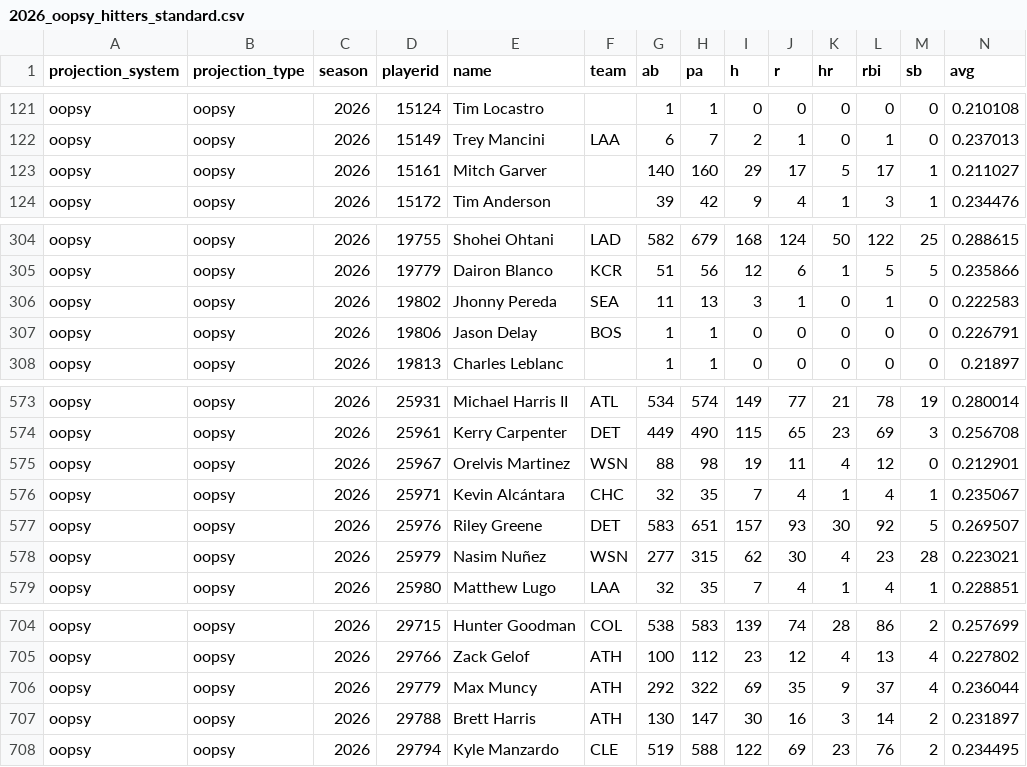
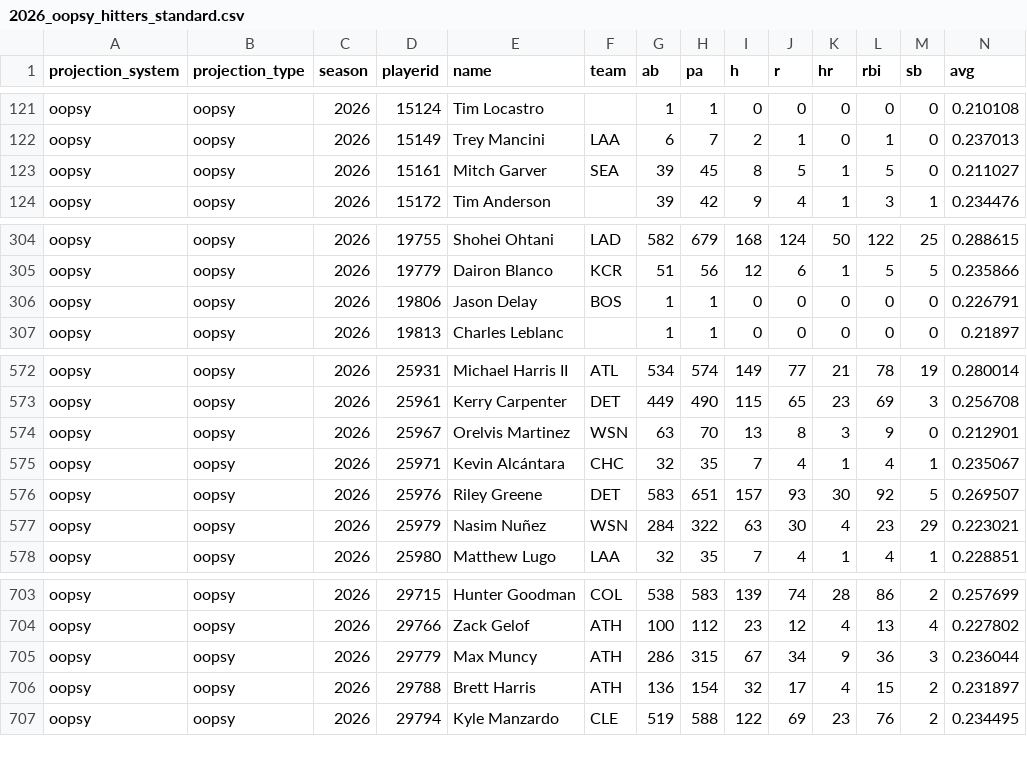
Before and after one commit to collinmyshot/fantasy-baseball-projection-updater-pipeline, a CSV file: data/processed/2026_oopsy_hitters_standard.csv, drawn as a sheet; only a part is shown, gaps mark what is left out; the diff covers the shown part only.

```diff
--- a/data/processed/2026_oopsy_hitters_standard.csv
+++ b/data/processed/2026_oopsy_hitters_standard.csv
@@ -122,3 +122,3 @@
 "oopsy","oopsy",2026,15149,"Trey Mancini","LAA",6,7,2,1,0,1,0,0.237013
-"oopsy","oopsy",2026,15161,"Mitch Garver",,140,160,29,17,5,17,1,0.211027
+"oopsy","oopsy",2026,15161,"Mitch Garver","SEA",39,45,8,5,1,5,0,0.211027
 "oopsy","oopsy",2026,15172,"Tim Anderson",,39,42,9,4,1,3,1,0.234476
@@ -305,3 +305,2 @@
 "oopsy","oopsy",2026,19779,"Dairon Blanco","KCR",51,56,12,6,1,5,5,0.235866
-"oopsy","oopsy",2026,19802,"Jhonny Pereda","SEA",11,13,3,1,0,1,0,0.222583
 "oopsy","oopsy",2026,19806,"Jason Delay","BOS",1,1,0,0,0,0,0,0.226791
@@ -574,6 +573,6 @@
 "oopsy","oopsy",2026,25961,"Kerry Carpenter","DET",449,490,115,65,23,69,3,0.256708
-"oopsy","oopsy",2026,25967,"Orelvis Martinez","WSN",88,98,19,11,4,12,0,0.212901
+"oopsy","oopsy",2026,25967,"Orelvis Martinez","WSN",63,70,13,8,3,9,0,0.212901
 "oopsy","oopsy",2026,25971,"Kevin Alcántara","CHC",32,35,7,4,1,4,1,0.235067
 "oopsy","oopsy",2026,25976,"Riley Greene","DET",583,651,157,93,30,92,5,0.269507
-"oopsy","oopsy",2026,25979,"Nasim Nuñez","WSN",277,315,62,30,4,23,28,0.223021
+"oopsy","oopsy",2026,25979,"Nasim Nuñez","WSN",284,322,63,30,4,23,29,0.223021
 "oopsy","oopsy",2026,25980,"Matthew Lugo","LAA",32,35,7,4,1,4,1,0.228851
@@ -705,4 +704,4 @@
 "oopsy","oopsy",2026,29766,"Zack Gelof","ATH",100,112,23,12,4,13,4,0.227802
-"oopsy","oopsy",2026,29779,"Max Muncy","ATH",292,322,69,35,9,37,4,0.236044
-"oopsy","oopsy",2026,29788,"Brett Harris","ATH",130,147,30,16,3,14,2,0.231897
+"oopsy","oopsy",2026,29779,"Max Muncy","ATH",286,315,67,34,9,36,3,0.236044
+"oopsy","oopsy",2026,29788,"Brett Harris","ATH",136,154,32,17,4,15,2,0.231897
 "oopsy","oopsy",2026,29794,"Kyle Manzardo","CLE",519,588,122,69,23,76,2,0.234495
```
Also changed, not shown: 76 edited cells elsewhere in this file, data/processed/2026_batx_hitters_per_pa.csv, data/processed/2026_hitters_weighted_per_pa_zscores.csv, 20 other files.
